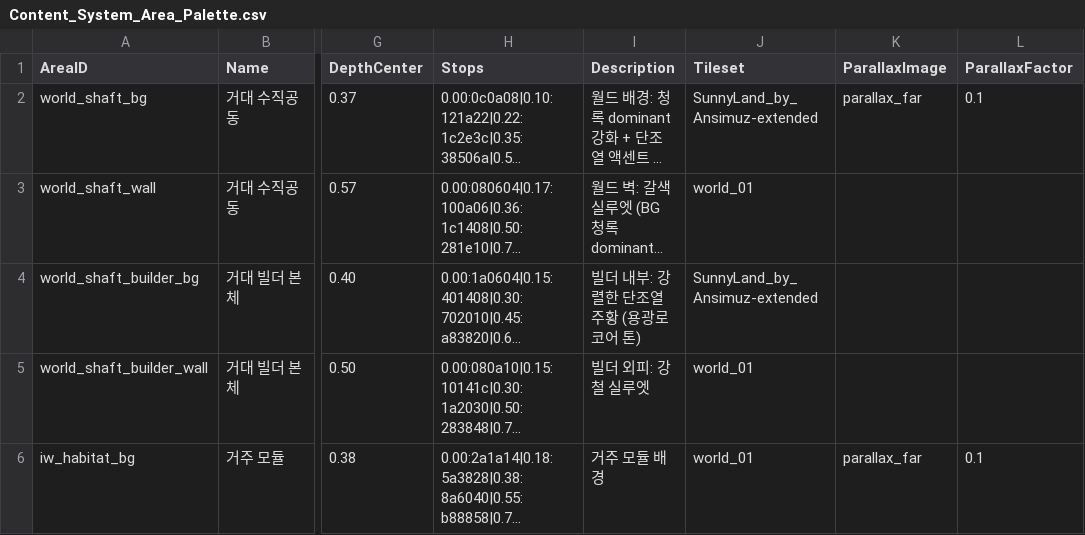
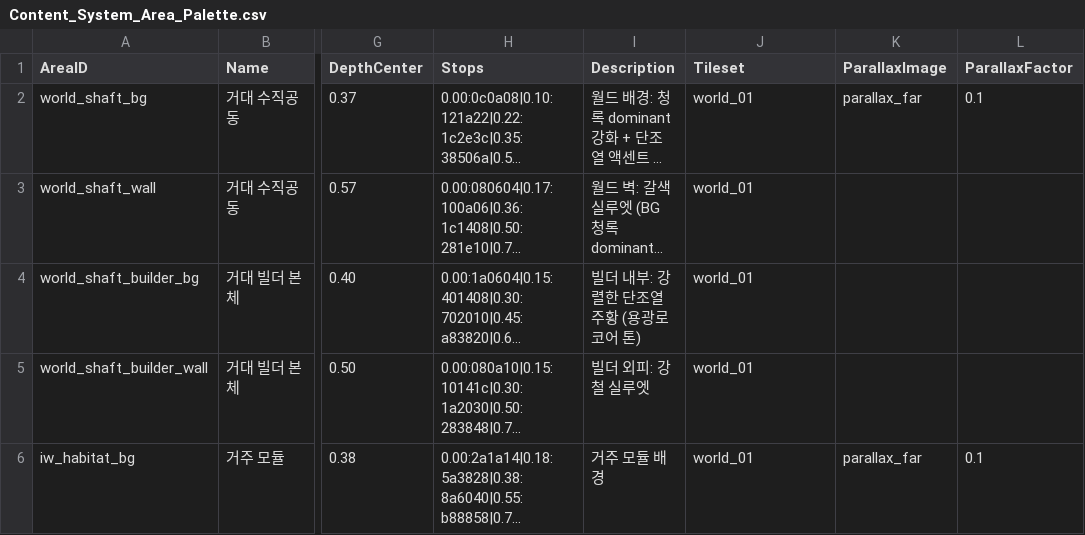
Before and after one commit to Biskraft/ProjectAbyss, a CSV file: Sheets/Content_System_Area_Palette.csv, drawn as a sheet; only a part is shown, gaps mark what is left out; long unchanged cells end in …; the diff names each change by its address in the sheet, - before the commit and + after, or states it on an @@ line.

```diff
--- a/Sheets/Content_System_Area_Palette.csv
+++ b/Sheets/Content_System_Area_Palette.csv
-J2 (Tileset): SunnyLand_by_Ansimuz-extended
+J2 (Tileset): world_01
-J4 (Tileset): SunnyLand_by_Ansimuz-extended
+J4 (Tileset): world_01
```
Also changed, not shown: Sheets/Content_Combat_Combo.csv, Sheets/Content_Stats_Weapon_List.csv, 25 other files.
